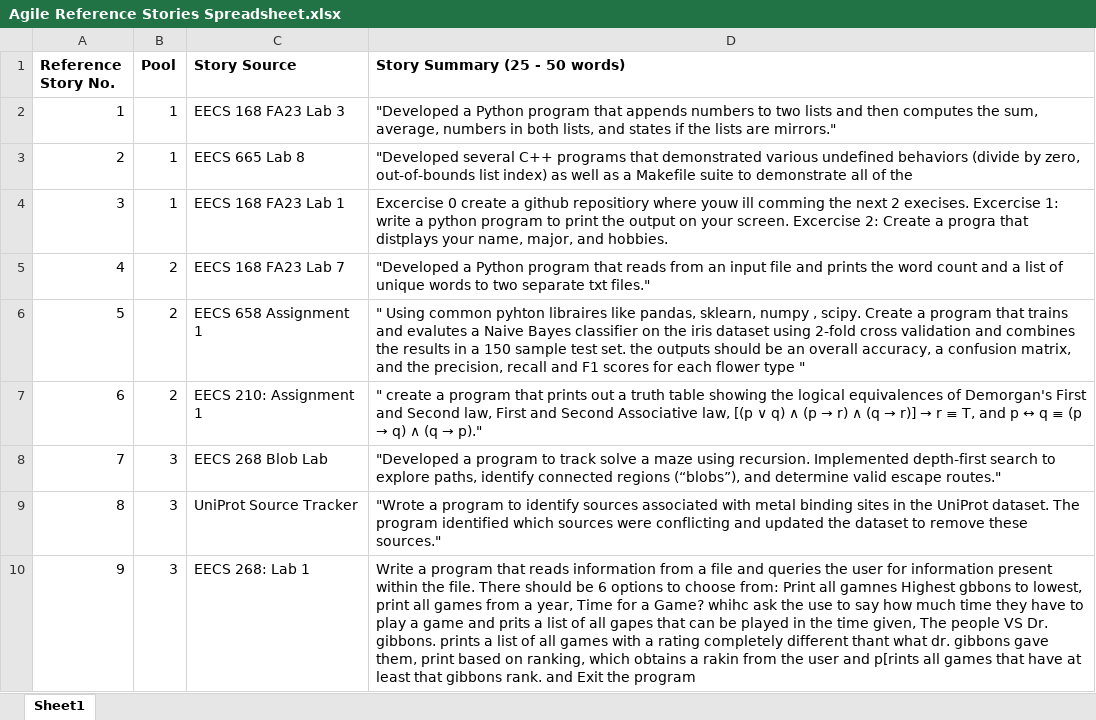
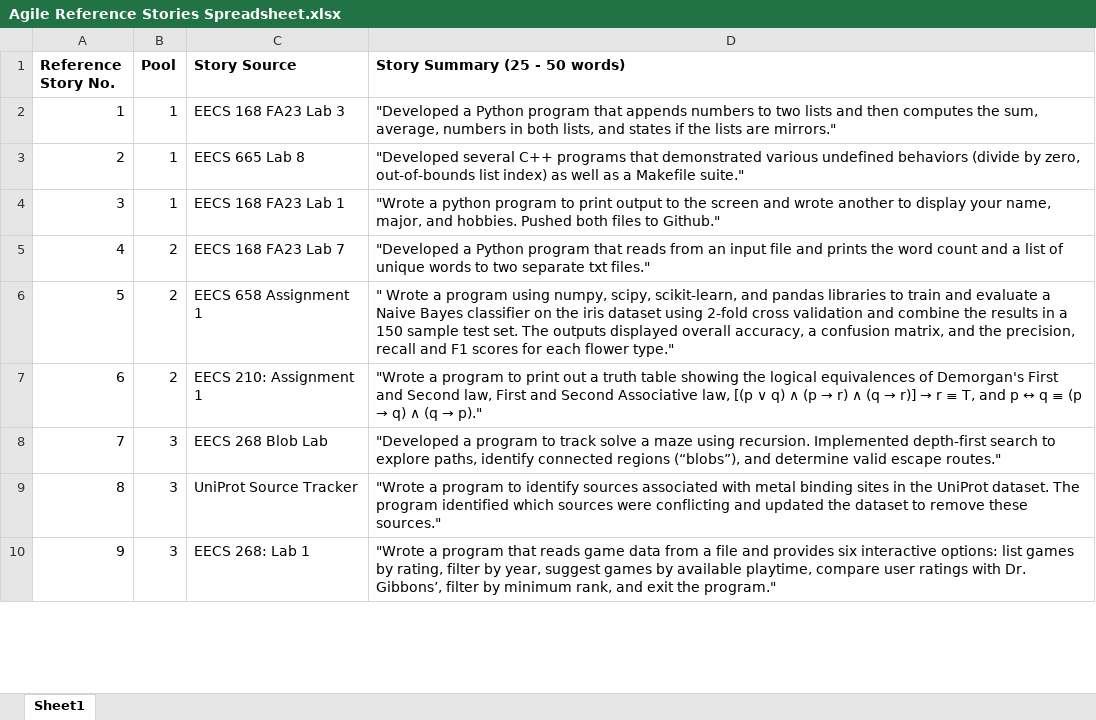
Before and after one commit to Elizabeth-327/schedulebuilder, an Excel workbook: Requirements/Agile Reference Stories Spreadsheet.xlsx, sheet Sheet1, drawn as a sheet; only a part is shown; values as stored, in another font and other column widths than the file's, no borders; the diff covers the shown part only; the diff names each change by its address in the sheet, - before the commit and + after, or states it on an @@ line.

Commit message:
Update Agile Reference Stories Spreadsheet.xlsx

```diff
--- a/Requirements/Agile Reference Stories Spreadsheet.xlsx (sheet Sheet1)
+++ b/Requirements/Agile Reference Stories Spreadsheet.xlsx (sheet Sheet1)
-D3 (Story Summary (25 - 50 words)): …a Makefile suite to demonstrate all of the
+D3 (Story Summary (25 - 50 words)): …a Makefile suite."
-D4 (Story Summary (25 - 50 words)): Excercise 0 create a github repositiory where youw ill comming the next 2 execises. Excercise 1: write a python program to print the output on your screen. Excercise 2: Create a progra that distplays your name, major, and hobbies.
+D4 (Story Summary (25 - 50 words)): "Wrote a python program to print output to the screen and wrote another to display your name, major, and hobbies. Pushed both files to Github."
-D6 (Story Summary (25 - 50 words)): " Using common pyhton libraires like pandas, sklearn, numpy , scipy. Create a program that trains and evalutes a Naive Bayes classifier on the iris dataset using 2-fold cross validation and combines the results in a 150 sample test set. the outputs should be an overall accuracy, a confusion matrix, and the precision, recall and F1 scores for each flower type "
+D6 (Story Summary (25 - 50 words)): " Wrote a program using numpy, scipy, scikit-learn, and pandas libraries to train and evaluate a Naive Bayes classifier on the iris dataset using 2-fold cross validation and combine the results in a 150 sample test set. The outputs displayed overall accuracy, a confusion matrix, and the precision, recall and F1 scores for each flower type."
-D7 (Story Summary (25 - 50 words)): " create a program that prints out a…
+D7 (Story Summary (25 - 50 words)): "Wrote a program to print out a…
-D10 (Story Summary (25 - 50 words)): Write a program that reads information from a file and queries the user for information present within the file. There should be 6 options to choose from: Print all gamnes Highest gbbons to lowest, print all games from a year, Time for a Game? whihc ask the use to say how much time they have to play a game and prits a list of all gapes that can be played in the time given, The people VS Dr. gibbons. prints a list of all games with a rating completely different thant what dr. gibbons gave them, print based on ranking, which obtains a rakin from the user and p[rints all games that have at least that gibbons rank. and Exit the program
+D10 (Story Summary (25 - 50 words)): "Wrote a program that reads game data from a file and provides six interactive options: list games by rating, filter by year, suggest games by available playtime, compare user ratings with Dr. Gibbons’, filter by minimum rank, and exit the program."
```
Also changed, not shown: 3 edited cells elsewhere in this sheet.
